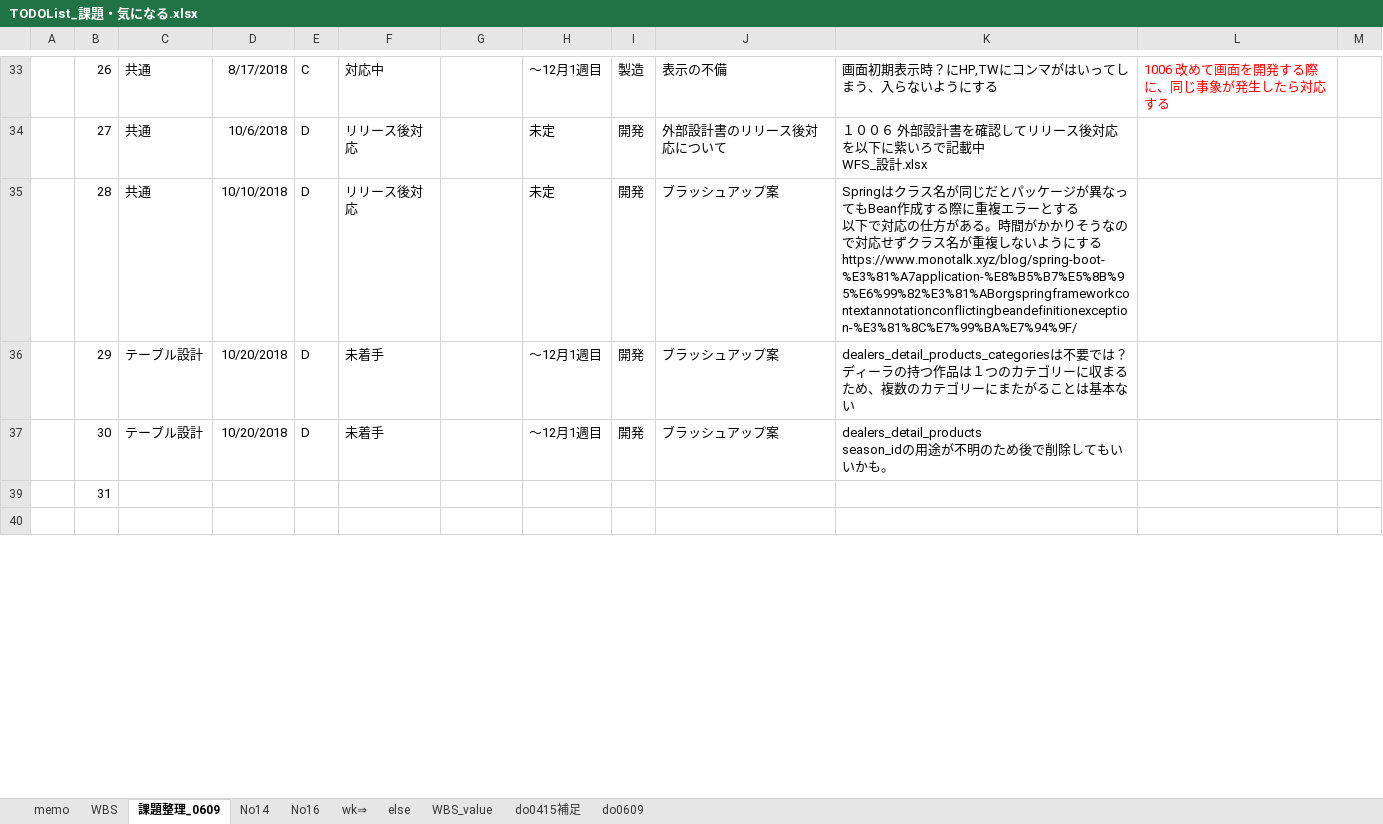
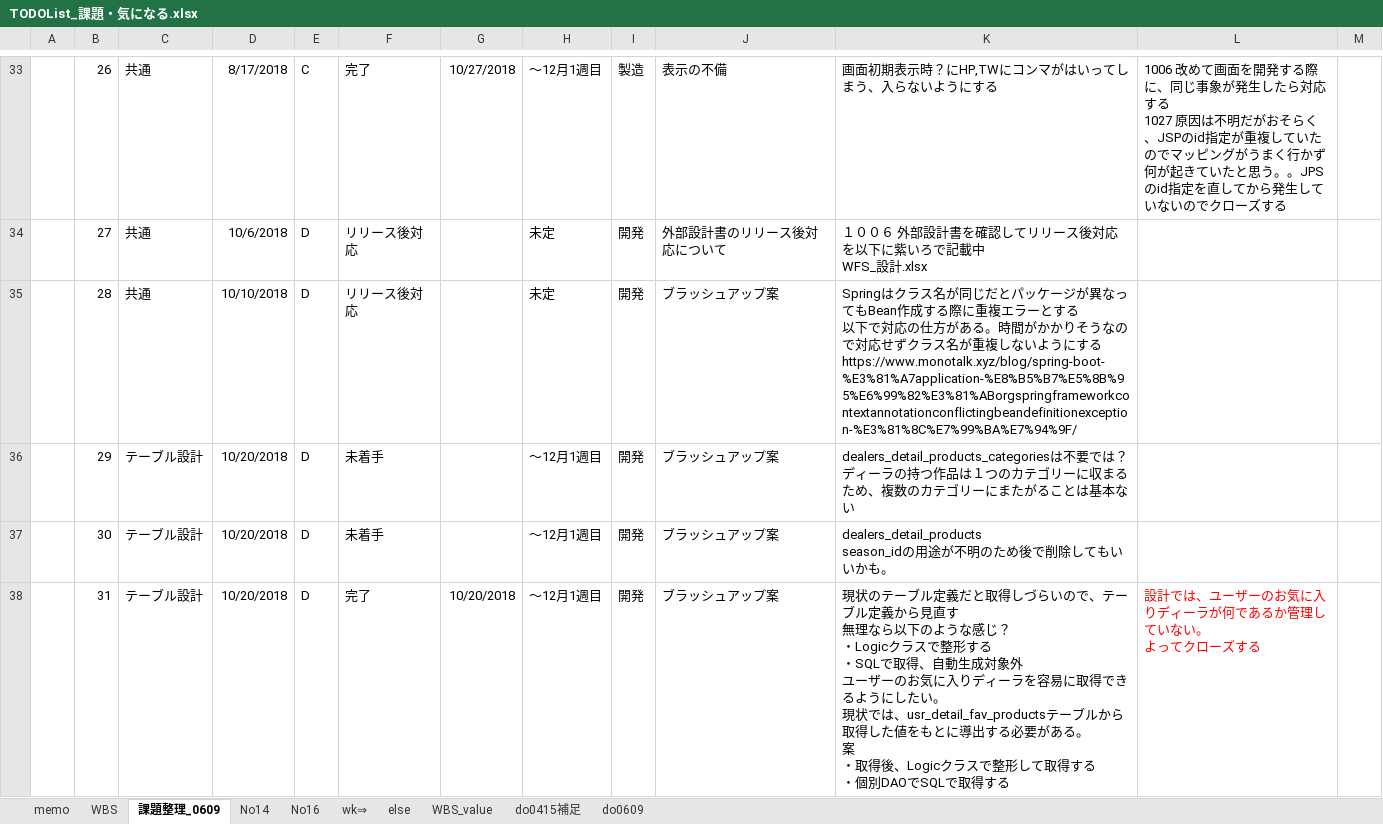
Before and after one commit to gitRock2016/WFS_Design, an Excel workbook: 99.work/TODOList_課題・気になる.xlsx, sheet 課題整理_0609, drawn as a sheet; only a part is shown, gaps mark what is left out; values as stored, in another font and other column widths than the file's, no borders; conditional formats not drawn; removed rows and columns are numbered as before the commit, all else as after; ↵ is a line break in a cell; the diff covers the shown part only; the diff names each change by its address in the sheet, - before the commit and + after, or states it on an @@ line.

```diff
--- a/99.work/TODOList_課題・気になる.xlsx (sheet 課題整理_0609)
+++ b/99.work/TODOList_課題・気になる.xlsx (sheet 課題整理_0609)
-F33: 対応中
+F33: 完了
-G33: (empty)
+G33: 10/27/2018
-L33: …対応する
+L33: …対応する ↵ 1027 原因は不明だがおそらく、JSPのid指定が重複していたのでマッピングがうまく行かず何が起きていたと思う。。JPSのid指定を直してから発生していないのでクローズする
-L33 text colour: #FF0000
+L33 text colour: black
-row 39:  | 31
-row 38: (empty)
+row 38:  | 31 | テーブル設計 | 10/20/2018 | D | 完了 | 10/20/2018 | ～12月1週目 | 開発 | ブラッシュアップ案 | 現状のテーブル定義だと取得しづらいので、テーブル定義から見直す ↵ 無理なら以下のような感じ？ ↵ ・Logicクラスで整形する ↵ ・SQLで取得、自動生成対象外 ↵ ユーザーのお気に入りディーラを容易に取得できるようにしたい。 ↵ 現状では、usr_detail_fav_productsテーブルから取得した値をもとに導出する必要がある。 ↵ 案 ↵ ・取得後、Logicクラスで整形して取得する ↵ ・個別DAOでSQLで取得する | 設計では、ユーザーのお気に入りディーラが何であるか管理していない。 ↵ よってクローズする
```
Also changed, not shown: 2 added rows, 21 hidden or unhidden rows and 45 edited cells elsewhere in this sheet, sheet WBS, charts or pictures, 01.設計/WFS_設計.xlsx.
